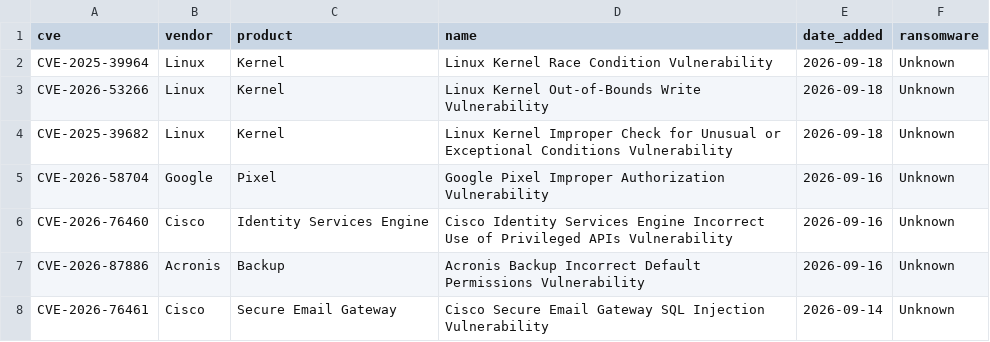
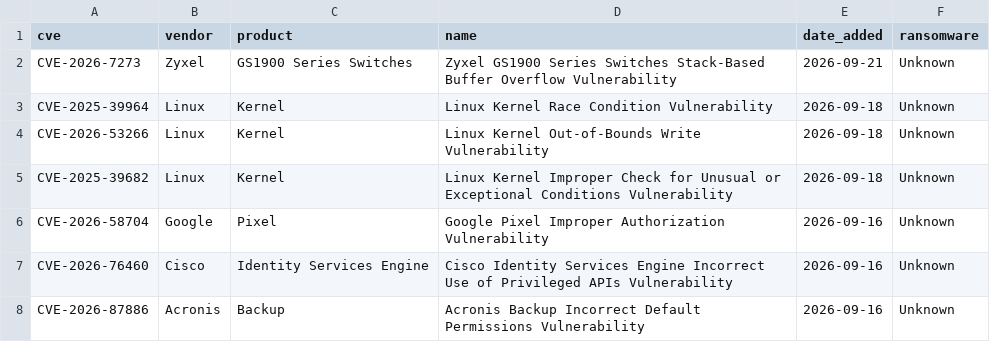
Before and after one commit to BlueShield-Ch4rl13/DetectionLab, a CSV file: deploy/splunk/lookups/cti_cve_kev.csv, drawn as a sheet; only a part is shown; the shorter side is filled out with more unchanged rows.

```diff
--- a/deploy/splunk/lookups/cti_cve_kev.csv
+++ b/deploy/splunk/lookups/cti_cve_kev.csv
@@ -1,2 +1,3 @@
 cve,vendor,product,name,date_added,ransomware
+CVE-2026-7273,Zyxel,GS1900 Series Switches,Zyxel GS1900 Series Switches Stack-Based Buffer Overflow Vulnerability,2026-09-21,Unknown
 CVE-2025-39964,Linux,Kernel,Linux Kernel Race Condition Vulnerability,2026-09-18,Unknown
```
Also changed, not shown: deploy/splunk/lookups/cti_ip.csv, intel/listas/sentinel/CTI_Ip.csv, 23 other files.
